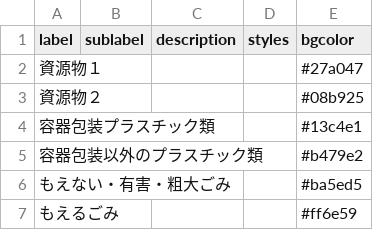
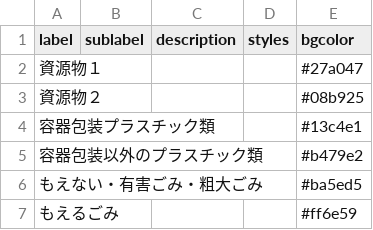
Before and after one commit to fujimino5374/5374, a CSV file: data/description.csv, drawn as a sheet.

Commit message:
Update description.csv

```diff
--- a/data/description.csv
+++ b/data/description.csv
@@ -5,3 +5,3 @@ label,sublabel,description,styles,bgcolor
 容器包装以外のプラスチック類,,,,#b479e2
-もえない・有害・粗大ごみ,,,,#ba5ed5
+もえない・有害ごみ・粗大ごみ,,,,#ba5ed5
 もえるごみ,,,,#ff6e59
```
